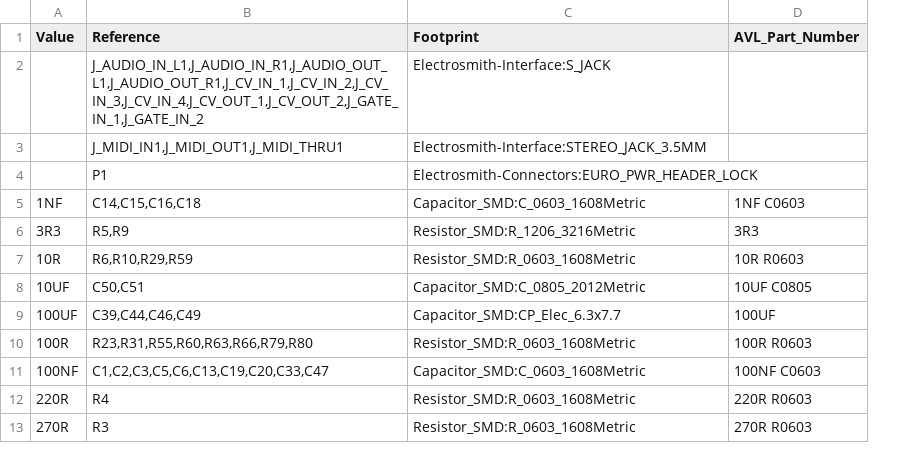
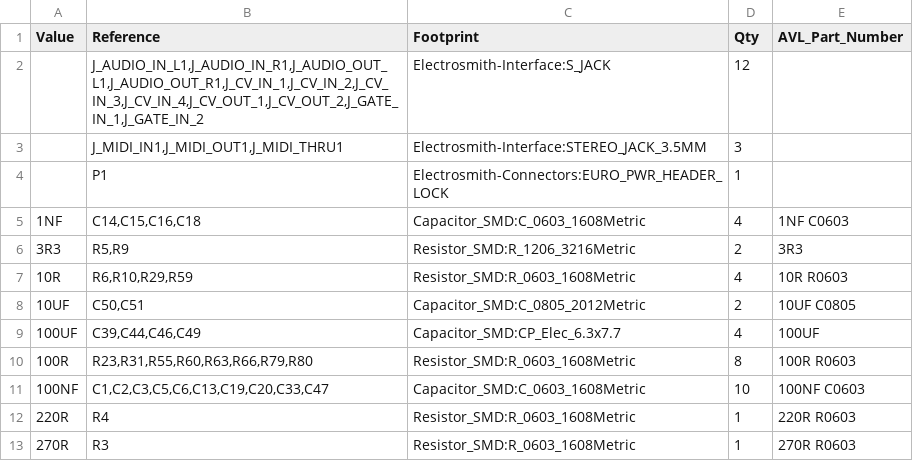
Before and after one commit to daisyaudio/Seed3-DevKit-Eurorack, a CSV file: pcb/Seed3-DevKit-Eurorack-Rev3/production/Seed3-DevKit-Eurorack-Rev3_bom.csv, drawn as a sheet; only a part is shown; the diff names each change by its address in the sheet, - before the commit and + after, or states it on an @@ line.

```diff
--- a/pcb/Seed3-DevKit-Eurorack-Rev3/production/Seed3-DevKit-Eurorack-Rev3_bom.csv
+++ b/pcb/Seed3-DevKit-Eurorack-Rev3/production/Seed3-DevKit-Eurorack-Rev3_bom.csv
+column D (Qty), rows 2-13: 12 | 3 | 1 | 4 | 2 | 4 | 2 | 4 | 8 | 10 | 1 | 1
```
Also changed, not shown: 18 other files.
